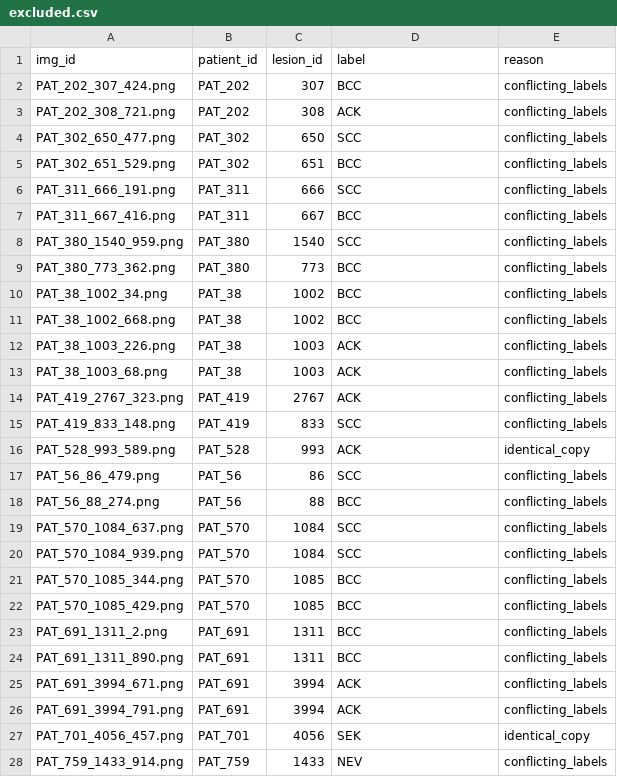
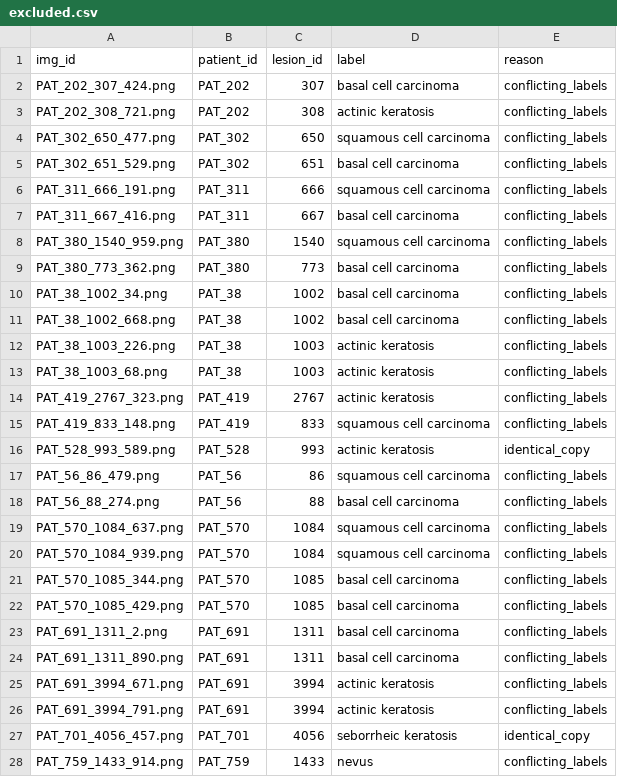
Before and after one commit to MahwishZa/thesis_research, a CSV file: data/clinic_patients/build/excluded.csv, drawn as a sheet; only a part is shown; the diff covers the shown part only.

```diff
--- a/data/clinic_patients/build/excluded.csv
+++ b/data/clinic_patients/build/excluded.csv
@@ -1,28 +1,28 @@
 img_id,patient_id,lesion_id,label,reason
-PAT_202_307_424.png,PAT_202,307,BCC,conflicting_labels
-PAT_202_308_721.png,PAT_202,308,ACK,conflicting_labels
-PAT_302_650_477.png,PAT_302,650,SCC,conflicting_labels
-PAT_302_651_529.png,PAT_302,651,BCC,conflicting_labels
-PAT_311_666_191.png,PAT_311,666,SCC,conflicting_labels
-PAT_311_667_416.png,PAT_311,667,BCC,conflicting_labels
-PAT_380_1540_959.png,PAT_380,1540,SCC,conflicting_labels
-PAT_380_773_362.png,PAT_380,773,BCC,conflicting_labels
-PAT_38_1002_34.png,PAT_38,1002,BCC,conflicting_labels
-PAT_38_1002_668.png,PAT_38,1002,BCC,conflicting_labels
-PAT_38_1003_226.png,PAT_38,1003,ACK,conflicting_labels
-PAT_38_1003_68.png,PAT_38,1003,ACK,conflicting_labels
-PAT_419_2767_323.png,PAT_419,2767,ACK,conflicting_labels
-PAT_419_833_148.png,PAT_419,833,SCC,conflicting_labels
-PAT_528_993_589.png,PAT_528,993,ACK,identical_copy
-PAT_56_86_479.png,PAT_56,86,SCC,conflicting_labels
-PAT_56_88_274.png,PAT_56,88,BCC,conflicting_labels
-PAT_570_1084_637.png,PAT_570,1084,SCC,conflicting_labels
-PAT_570_1084_939.png,PAT_570,1084,SCC,conflicting_labels
-PAT_570_1085_344.png,PAT_570,1085,BCC,conflicting_labels
-PAT_570_1085_429.png,PAT_570,1085,BCC,conflicting_labels
-PAT_691_1311_2.png,PAT_691,1311,BCC,conflicting_labels
-PAT_691_1311_890.png,PAT_691,1311,BCC,conflicting_labels
-PAT_691_3994_671.png,PAT_691,3994,ACK,conflicting_labels
-PAT_691_3994_791.png,PAT_691,3994,ACK,conflicting_labels
-PAT_701_4056_457.png,PAT_701,4056,SEK,identical_copy
-PAT_759_1433_914.png,PAT_759,1433,NEV,conflicting_labels
+PAT_202_307_424.png,PAT_202,307,basal cell carcinoma,conflicting_labels
+PAT_202_308_721.png,PAT_202,308,actinic keratosis,conflicting_labels
+PAT_302_650_477.png,PAT_302,650,squamous cell carcinoma,conflicting_labels
+PAT_302_651_529.png,PAT_302,651,basal cell carcinoma,conflicting_labels
+PAT_311_666_191.png,PAT_311,666,squamous cell carcinoma,conflicting_labels
+PAT_311_667_416.png,PAT_311,667,basal cell carcinoma,conflicting_labels
+PAT_380_1540_959.png,PAT_380,1540,squamous cell carcinoma,conflicting_labels
+PAT_380_773_362.png,PAT_380,773,basal cell carcinoma,conflicting_labels
+PAT_38_1002_34.png,PAT_38,1002,basal cell carcinoma,conflicting_labels
+PAT_38_1002_668.png,PAT_38,1002,basal cell carcinoma,conflicting_labels
+PAT_38_1003_226.png,PAT_38,1003,actinic keratosis,conflicting_labels
+PAT_38_1003_68.png,PAT_38,1003,actinic keratosis,conflicting_labels
+PAT_419_2767_323.png,PAT_419,2767,actinic keratosis,conflicting_labels
+PAT_419_833_148.png,PAT_419,833,squamous cell carcinoma,conflicting_labels
+PAT_528_993_589.png,PAT_528,993,actinic keratosis,identical_copy
+PAT_56_86_479.png,PAT_56,86,squamous cell carcinoma,conflicting_labels
+PAT_56_88_274.png,PAT_56,88,basal cell carcinoma,conflicting_labels
+PAT_570_1084_637.png,PAT_570,1084,squamous cell carcinoma,conflicting_labels
+PAT_570_1084_939.png,PAT_570,1084,squamous cell carcinoma,conflicting_labels
+PAT_570_1085_344.png,PAT_570,1085,basal cell carcinoma,conflicting_labels
+PAT_570_1085_429.png,PAT_570,1085,basal cell carcinoma,conflicting_labels
+PAT_691_1311_2.png,PAT_691,1311,basal cell carcinoma,conflicting_labels
+PAT_691_1311_890.png,PAT_691,1311,basal cell carcinoma,conflicting_labels
+PAT_691_3994_671.png,PAT_691,3994,actinic keratosis,conflicting_labels
+PAT_691_3994_791.png,PAT_691,3994,actinic keratosis,conflicting_labels
+PAT_701_4056_457.png,PAT_701,4056,seborrheic keratosis,identical_copy
+PAT_759_1433_914.png,PAT_759,1433,nevus,conflicting_labels
```
Also changed, not shown: 2 edited cells elsewhere in this file, data/clinic_patients/build/shortcuts.csv, 5 other files.
